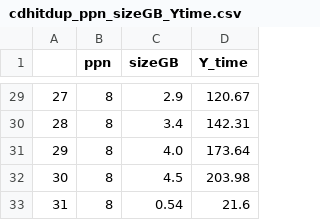
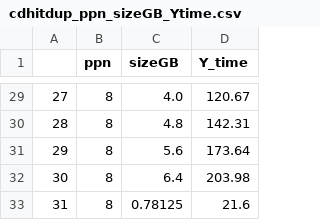
Before and after one commit to words-sdsc/IPPD, a CSV file: workbench/profiledcsvfiles/cdhitdup_ppn_sizeGB_Ytime.csv, drawn as a sheet; only a part is shown, gaps mark what is left out; the diff covers the shown part only.

Commit message:
fixed cdhitdup to use ls -lh and not du

```diff
--- a/workbench/profiledcsvfiles/cdhitdup_ppn_sizeGB_Ytime.csv
+++ b/workbench/profiledcsvfiles/cdhitdup_ppn_sizeGB_Ytime.csv
@@ -29,5 +29,5 @@
-27,8,2.9,120.67
-28,8,3.4,142.31
-29,8,4.0,173.64
-30,8,4.5,203.98
-31,8,0.54,21.6
+27,8,4.0,120.67
+28,8,4.8,142.31
+29,8,5.6,173.64
+30,8,6.4,203.98
+31,8,0.78125,21.6
```
Also changed, not shown: 27 edited cells elsewhere in this file, 3 other files.
